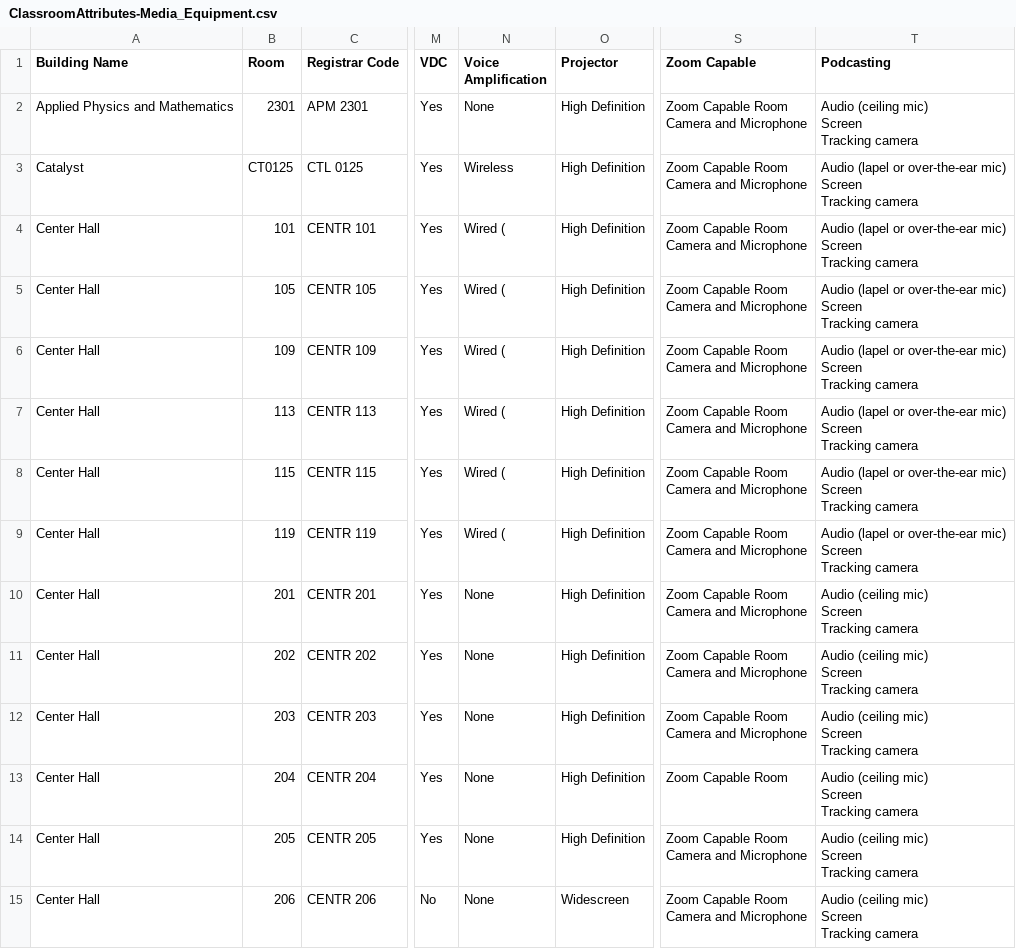
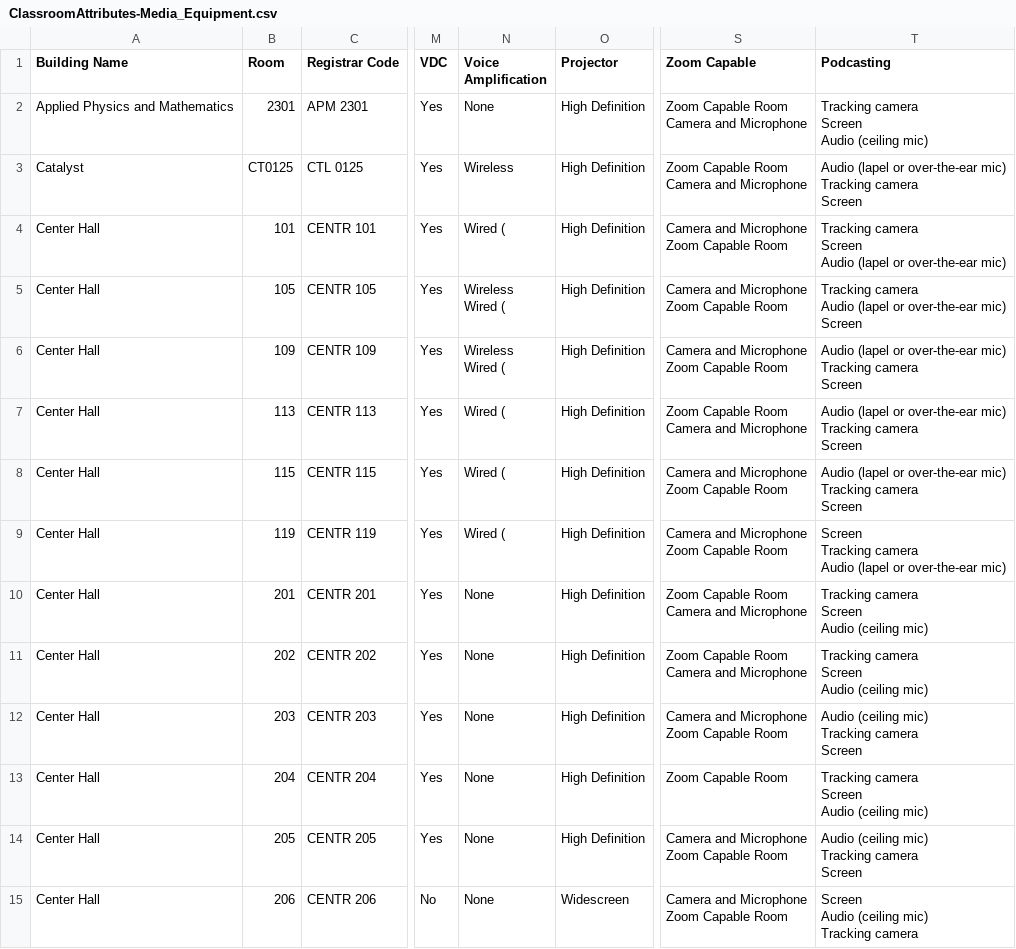
Before and after one commit to ucsd-ets/tritongpt-sitemaps, a CSV file: classroom_details/ClassroomAttributes-Media_Equipment.csv, drawn as a sheet; only a part is shown, gaps mark what is left out; ↵ is a line break in a cell; the diff covers the shown part only; the diff names each change by its address in the sheet, - before the commit and + after, or states it on an @@ line.

```diff
--- a/classroom_details/ClassroomAttributes-Media_Equipment.csv
+++ b/classroom_details/ClassroomAttributes-Media_Equipment.csv
-T2 (Podcasting): Audio (ceiling mic) ↵ Screen ↵ Tracking camera
+T2 (Podcasting): Tracking camera ↵ Screen ↵ Audio (ceiling mic)
-T3 (Podcasting): …over-the-ear mic) ↵ Screen ↵ Tracking camera
+T3 (Podcasting): …over-the-ear mic) ↵ Tracking camera ↵ Screen
-S4:S6 (Zoom Capable): Zoom Capable Room ↵ Camera and Microphone
+S4:S6 (Zoom Capable): Camera and Microphone ↵ Zoom Capable Room
-T4 (Podcasting): Audio (lapel or over-the-ear mic) ↵ Screen ↵ Tracking camera
+T4 (Podcasting): Tracking camera ↵ Screen ↵ Audio (lapel or over-the-ear mic)
-N5:N6 (Voice Amplification): Wired (
+N5:N6 (Voice Amplification): Wireless ↵ Wired (
-T5 (Podcasting): Audio (lapel or over-the-ear mic) ↵ Screen ↵ Tracking camera
+T5 (Podcasting): Tracking camera ↵ Audio (lapel or over-the-ear mic) ↵ Screen
-T6:T8 (Podcasting): …over-the-ear mic) ↵ Screen ↵ Tracking camera
+T6:T8 (Podcasting): …over-the-ear mic) ↵ Tracking camera ↵ Screen
-S8:S9 (Zoom Capable): Zoom Capable Room ↵ Camera and Microphone
+S8:S9 (Zoom Capable): Camera and Microphone ↵ Zoom Capable Room
-T9 (Podcasting): Audio (lapel or over-the-ear mic) ↵ Screen ↵ Tracking camera
+T9 (Podcasting): Screen ↵ Tracking camera ↵ Audio (lapel or over-the-ear mic)
-T10:T11 (Podcasting): Audio (ceiling mic) ↵ Screen ↵ Tracking camera
+T10:T11 (Podcasting): Tracking camera ↵ Screen ↵ Audio (ceiling mic)
-S12 (Zoom Capable): Zoom Capable Room ↵ Camera and Microphone
+S12 (Zoom Capable): Camera and Microphone ↵ Zoom Capable Room
-T12 (Podcasting): Audio (ceiling mic) ↵ Screen ↵ Tracking camera
+T12 (Podcasting): Audio (ceiling mic) ↵ Tracking camera ↵ Screen
-T13 (Podcasting): Audio (ceiling mic) ↵ Screen ↵ Tracking camera
+T13 (Podcasting): Tracking camera ↵ Screen ↵ Audio (ceiling mic)
-S14:S15 (Zoom Capable): Zoom Capable Room ↵ Camera and Microphone
+S14:S15 (Zoom Capable): Camera and Microphone ↵ Zoom Capable Room
-T14 (Podcasting): Audio (ceiling mic) ↵ Screen ↵ Tracking camera
+T14 (Podcasting): Audio (ceiling mic) ↵ Tracking camera ↵ Screen
-T15 (Podcasting): Audio (ceiling mic) ↵ Screen ↵ Tracking camera
+T15 (Podcasting): Screen ↵ Audio (ceiling mic) ↵ Tracking camera
```
Also changed, not shown: 164 edited cells elsewhere in this file, 6 other files.
